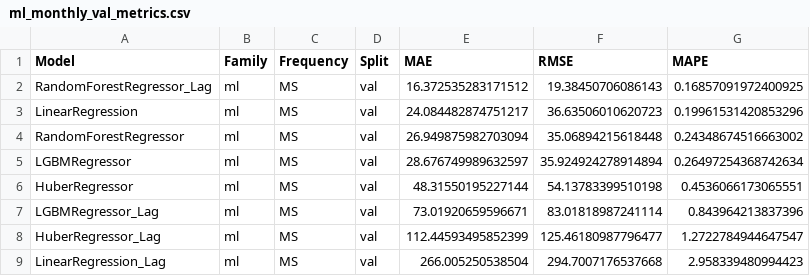
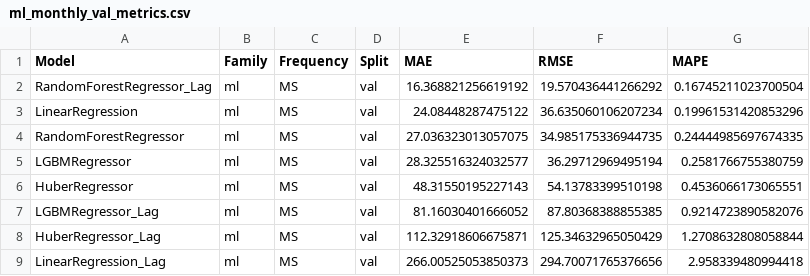
Before and after one commit to L-Schlosser/TIS3_CapstoneProject, a CSV file: results/metrics/ml_monthly_val_metrics.csv, drawn as a sheet.

```diff
--- a/results/metrics/ml_monthly_val_metrics.csv
+++ b/results/metrics/ml_monthly_val_metrics.csv
@@ -1,9 +1,9 @@
 Model,Family,Frequency,Split,MAE,RMSE,MAPE
-RandomForestRegressor_Lag,ml,MS,val,16.372535283171512,19.38450706086143,0.16857091972400925
-LinearRegression,ml,MS,val,24.084482874751217,36.63506010620723,0.19961531420853296
-RandomForestRegressor,ml,MS,val,26.949875982703094,35.06894215618448,0.24348674516663002
-LGBMRegressor,ml,MS,val,28.676749989632597,35.924924278914894,0.26497254368742634
-HuberRegressor,ml,MS,val,48.31550195227144,54.13783399510198,0.4536066173065551
-LGBMRegressor_Lag,ml,MS,val,73.01920659596671,83.01818987241114,0.843964213837396
-HuberRegressor_Lag,ml,MS,val,112.44593495852399,125.46180987796477,1.2722784944647547
-LinearRegression_Lag,ml,MS,val,266.005250538504,294.7007176537668,2.958339480994423
+RandomForestRegressor_Lag,ml,MS,val,16.368821256619192,19.570436441266292,0.16745211023700504
+LinearRegression,ml,MS,val,24.08448287475122,36.635060106207234,0.19961531420853296
+RandomForestRegressor,ml,MS,val,27.036323013057075,34.985175336944735,0.24444985697674335
+LGBMRegressor,ml,MS,val,28.325516324032577,36.29712969495194,0.2581766755380759
+HuberRegressor,ml,MS,val,48.31550195227143,54.13783399510198,0.4536066173065551
+LGBMRegressor_Lag,ml,MS,val,81.16030401666052,87.80368388855385,0.9214723890582076
+HuberRegressor_Lag,ml,MS,val,112.32918606675871,125.34632965050429,1.2708632808058844
+LinearRegression_Lag,ml,MS,val,266.00525053850373,294.70071765376656,2.958339480994418
```
Also changed, not shown: results/forecast_data/ml_daily_test.csv, results/forecast_data/ml_daily_val.csv, 12 other files.
